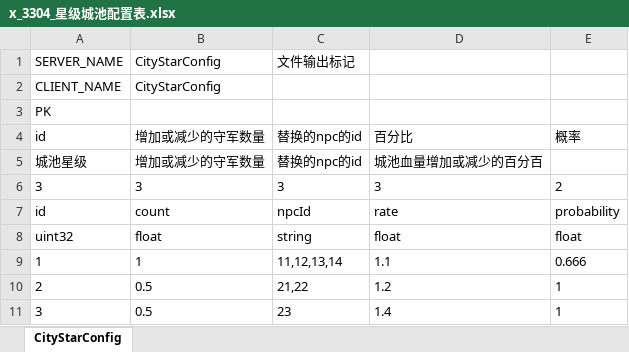
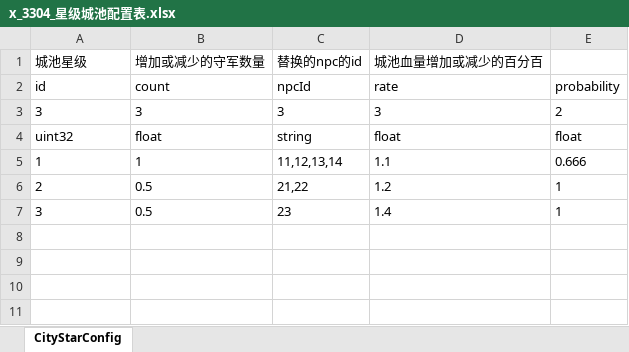
Before and after one commit to ClaineLe/xLuaFramework, an Excel workbook: ExcelToCSV/excel/x_3304_星级城池配置表.xlsx, sheet CityStarConfig, drawn as a sheet; values as stored, in another font and other column widths than the file's, no borders; removed rows and columns are numbered as before the commit, all else as after; the diff names each change by its address in the sheet, - before the commit and + after, or states it on an @@ line.

```diff
--- a/ExcelToCSV/excel/x_3304_星级城池配置表.xlsx (sheet CityStarConfig)
+++ b/ExcelToCSV/excel/x_3304_星级城池配置表.xlsx (sheet CityStarConfig)
-row 1: SERVER_NAME | CityStarConfig | 文件输出标记
-row 2: CLIENT_NAME | CityStarConfig
-row 3: PK
-row 4: id | 增加或减少的守军数量 | 替换的npc的id | 百分比 | 概率
@@ row 7 moved to row 2: id @@
```
Also changed, not shown: 22 other files.
